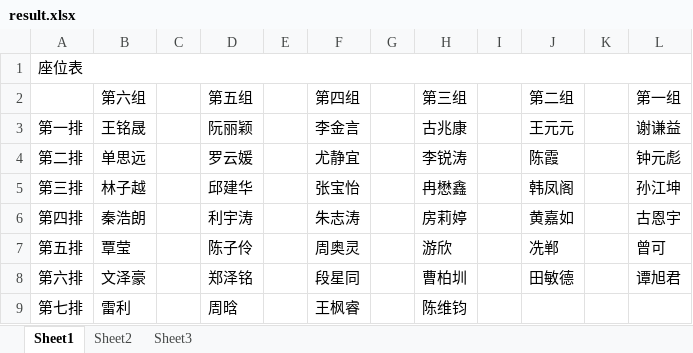
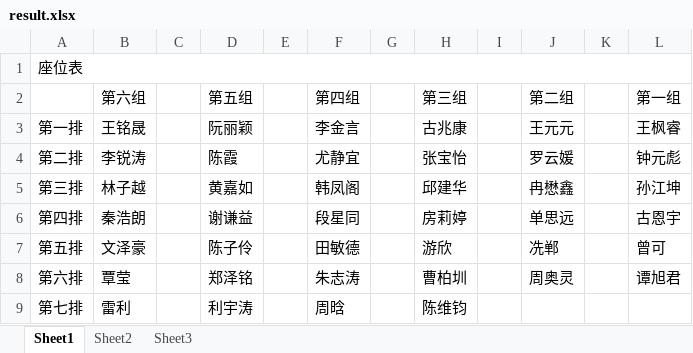
Before and after one commit to CuberQAQ/ChaosSystemCore, an Excel workbook: result.xlsx, sheet Sheet1, drawn as a sheet; values as stored, in another font and other column widths than the file's, no borders; the diff names each change by its address in the sheet, - before the commit and + after, or states it on an @@ line.

```diff
--- a/result.xlsx (sheet Sheet1)
+++ b/result.xlsx (sheet Sheet1)
-L3 (第一组): 谢谦益
+L3 (第一组): 王枫睿
-B4 (第六组): 单思远
+B4 (第六组): 李锐涛
-D4 (第五组): 罗云媛
+D4 (第五组): 陈霞
-H4 (第三组): 李锐涛
+H4 (第三组): 张宝怡
-J4 (第二组): 陈霞
+J4 (第二组): 罗云媛
-D5 (第五组): 邱建华
+D5 (第五组): 黄嘉如
-F5 (第四组): 张宝怡
+F5 (第四组): 韩凤阁
-H5 (第三组): 冉懋鑫
+H5 (第三组): 邱建华
-J5 (第二组): 韩凤阁
+J5 (第二组): 冉懋鑫
-D6 (第五组): 利宇涛
+D6 (第五组): 谢谦益
-F6 (第四组): 朱志涛
+F6 (第四组): 段星同
-J6 (第二组): 黄嘉如
+J6 (第二组): 单思远
-B7 (第六组): 覃莹
+B7 (第六组): 文泽豪
-F7 (第四组): 周奥灵
+F7 (第四组): 田敏德
-B8 (第六组): 文泽豪
+B8 (第六组): 覃莹
-F8 (第四组): 段星同
+F8 (第四组): 朱志涛
-J8 (第二组): 田敏德
+J8 (第二组): 周奥灵
-D9 (第五组): 周晗
+D9 (第五组): 利宇涛
-F9 (第四组): 王枫睿
+F9 (第四组): 周晗
```
Also changed, not shown: 1 other file.
